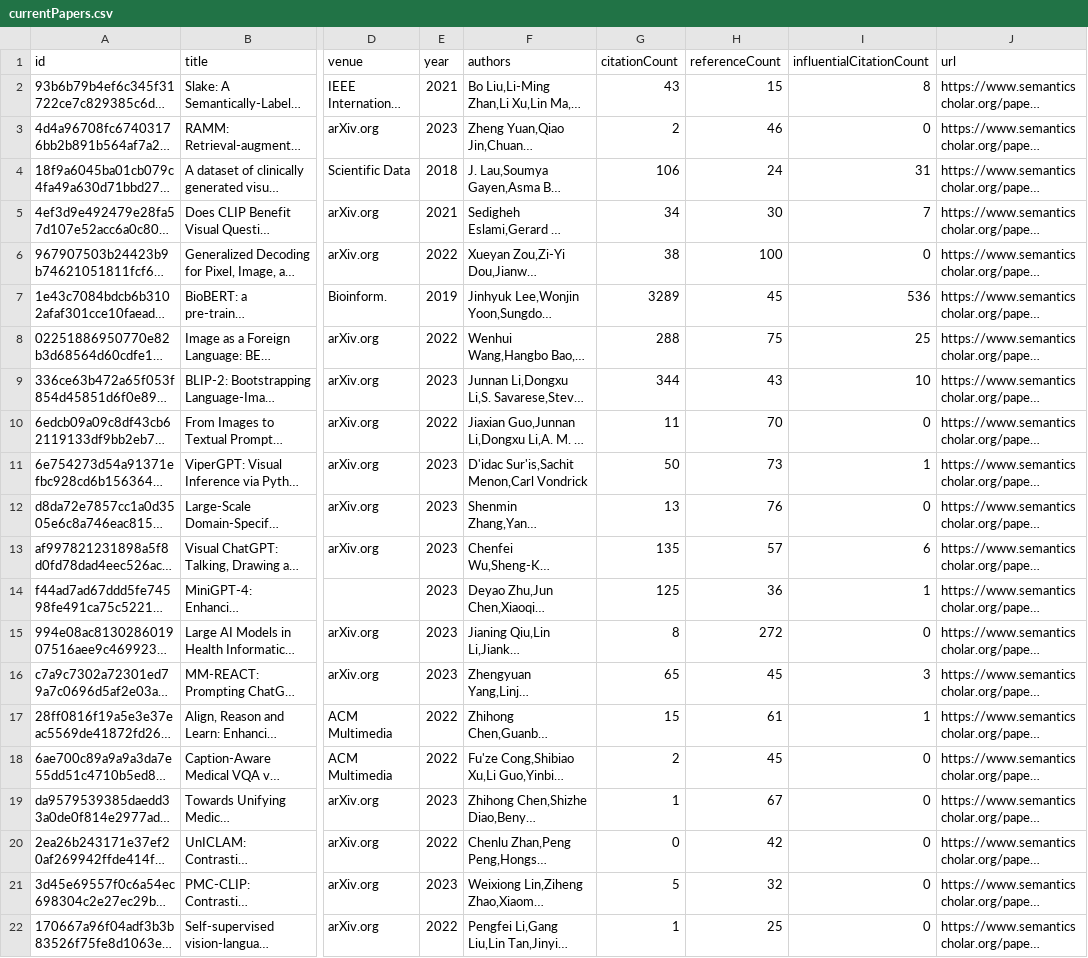
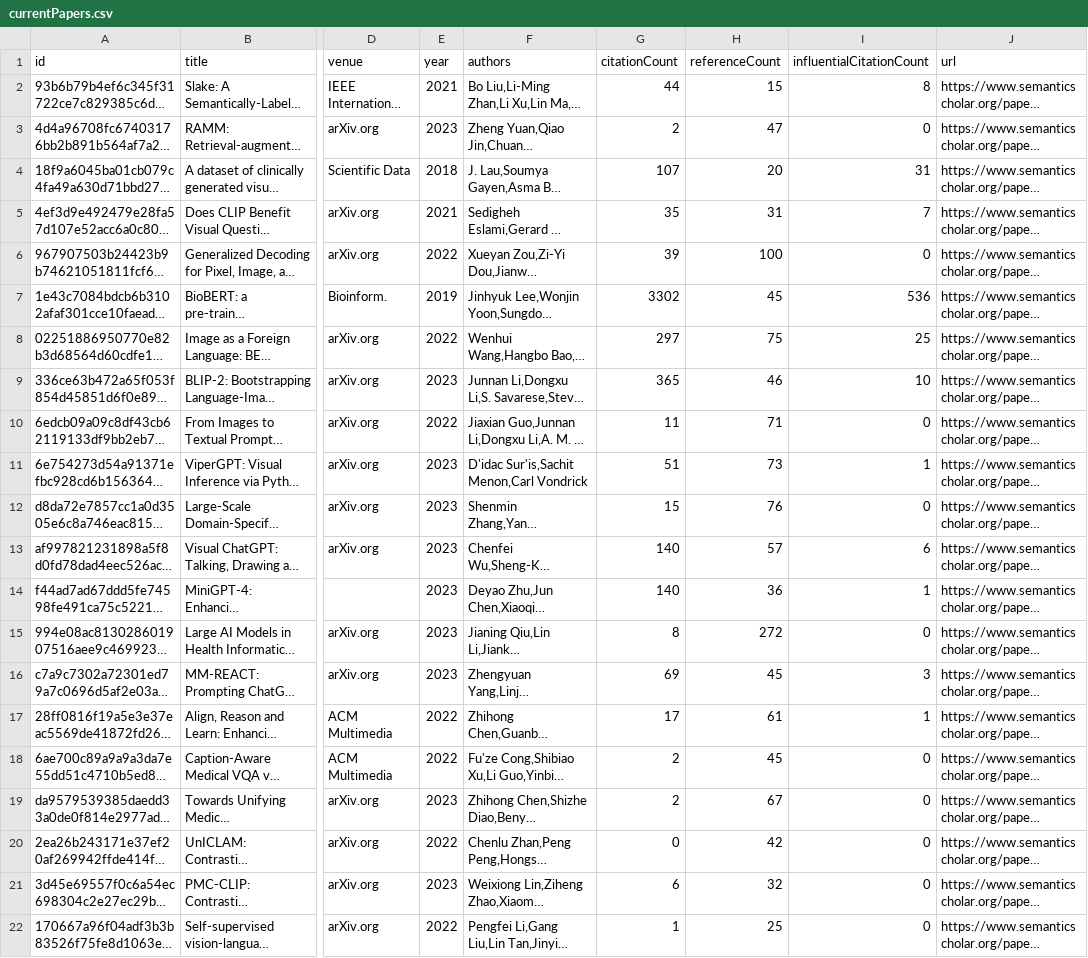
Before and after one commit to avi-jit/RadiologyQA, a CSV file: data/currentPapers.csv, drawn as a sheet; only a part is shown, gaps mark what is left out; long unchanged cells end in …; the diff names each change by its address in the sheet, - before the commit and + after, or states it on an @@ line.

Commit message:
Update paper data

```diff
--- a/data/currentPapers.csv
+++ b/data/currentPapers.csv
-G2 (citationCount): 43
+G2 (citationCount): 44
-H3 (referenceCount): 46
+H3 (referenceCount): 47
-G4 (citationCount): 106
+G4 (citationCount): 107
-H4 (referenceCount): 24
+H4 (referenceCount): 20
-G5 (citationCount): 34
+G5 (citationCount): 35
-H5 (referenceCount): 30
+H5 (referenceCount): 31
-G6 (citationCount): 38
+G6 (citationCount): 39
-G7 (citationCount): 3289
+G7 (citationCount): 3302
-G8 (citationCount): 288
+G8 (citationCount): 297
-G9 (citationCount): 344
+G9 (citationCount): 365
-H9 (referenceCount): 43
+H9 (referenceCount): 46
-H10 (referenceCount): 70
+H10 (referenceCount): 71
-G11 (citationCount): 50
+G11 (citationCount): 51
-G12 (citationCount): 13
+G12 (citationCount): 15
-G13 (citationCount): 135
+G13 (citationCount): 140
-G14 (citationCount): 125
+G14 (citationCount): 140
-G16 (citationCount): 65
+G16 (citationCount): 69
-G17 (citationCount): 15
+G17 (citationCount): 17
-G19 (citationCount): 1
+G19 (citationCount): 2
-G21 (citationCount): 5
+G21 (citationCount): 6
```
Also changed, not shown: 2 other files.
